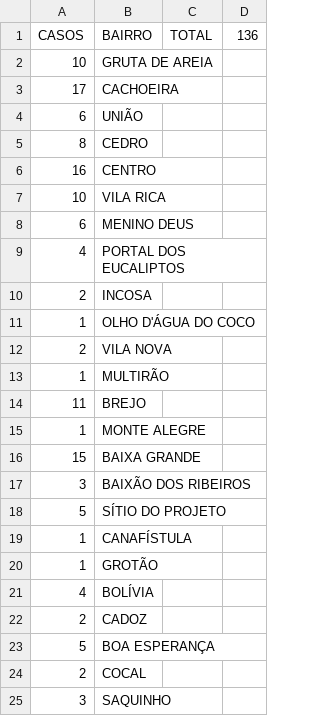
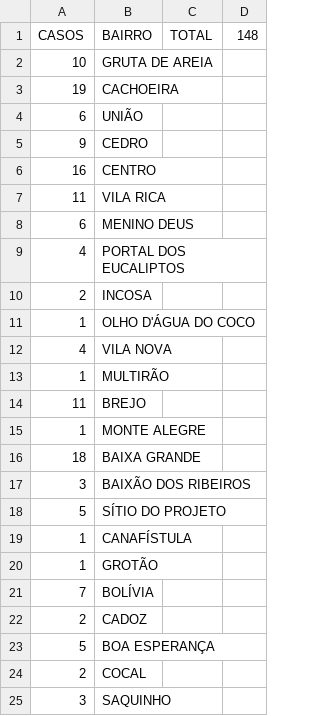
Before and after one commit to webalysson/covidmgil, a CSV file: dados/COVIDMGIL - Bairros.csv, drawn as a sheet.

Commit message:
Dados atualizados 13/07

```diff
--- a/dados/COVIDMGIL - Bairros.csv
+++ b/dados/COVIDMGIL - Bairros.csv
@@ -1,8 +1,8 @@
-CASOS,BAIRRO,TOTAL,136
+CASOS,BAIRRO,TOTAL,148
 10,GRUTA DE AREIA,,
-17,CACHOEIRA,,
+19,CACHOEIRA,,
 6,UNIÃO,,
-8,CEDRO,,
+9,CEDRO,,
 16,CENTRO,,
-10,VILA RICA,,
+11,VILA RICA,,
 6,MENINO DEUS,,
@@ -11,3 +11,3 @@ CASOS,BAIRRO,TOTAL,136
 1,OLHO D'ÁGUA DO COCO,,
-2,VILA NOVA,,
+4,VILA NOVA,,
 1,MULTIRÃO,,
@@ -15,3 +15,3 @@ CASOS,BAIRRO,TOTAL,136
 1,MONTE ALEGRE,,
-15,BAIXA GRANDE,,
+18,BAIXA GRANDE,,
 3,BAIXÃO DOS RIBEIROS,,
@@ -20,3 +20,3 @@ CASOS,BAIRRO,TOTAL,136
 1,GROTÃO,,
-4,BOLÍVIA,,
+7,BOLÍVIA,,
 2,CADOZ,,
```
